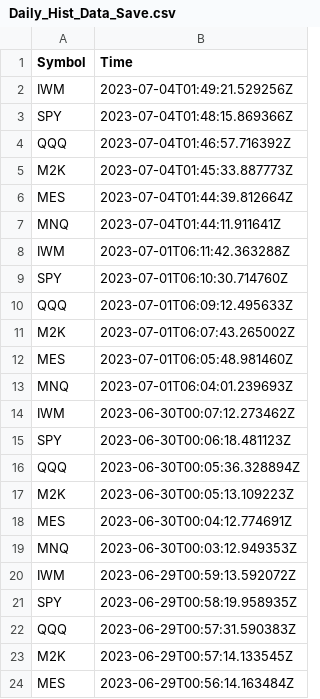
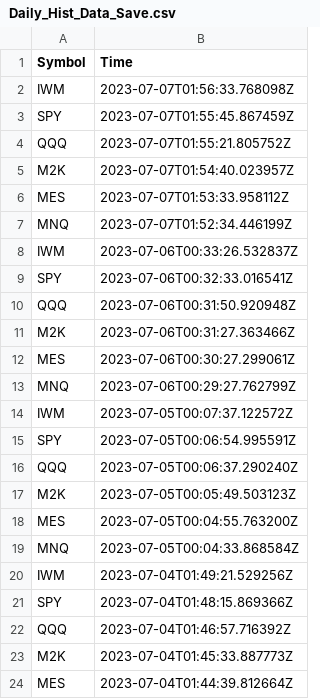
Before and after one commit to JinCheolChoi/Stock_Analysis, a CSV file: Log/Daily_Hist_Data_Save.csv, drawn as a sheet; only a part is shown; the shorter side is filled out with more unchanged rows; the diff names each change by its address in the sheet, - before the commit and + after, or states it on an @@ line.

Commit message:
DLs

```diff
--- a/Log/Daily_Hist_Data_Save.csv
+++ b/Log/Daily_Hist_Data_Save.csv
+row 2: IWM | 2023-07-07T01:56:33.768098Z
+row 3: SPY | 2023-07-07T01:55:45.867459Z
+row 4: QQQ | 2023-07-07T01:55:21.805752Z
+row 5: M2K | 2023-07-07T01:54:40.023957Z
+row 6: MES | 2023-07-07T01:53:33.958112Z
+row 7: MNQ | 2023-07-07T01:52:34.446199Z
+row 8: IWM | 2023-07-06T00:33:26.532837Z
+row 9: SPY | 2023-07-06T00:32:33.016541Z
+row 10: QQQ | 2023-07-06T00:31:50.920948Z
+row 11: M2K | 2023-07-06T00:31:27.363466Z
+row 12: MES | 2023-07-06T00:30:27.299061Z
+row 13: MNQ | 2023-07-06T00:29:27.762799Z
+row 14: IWM | 2023-07-05T00:07:37.122572Z
+row 15: SPY | 2023-07-05T00:06:54.995591Z
+row 16: QQQ | 2023-07-05T00:06:37.290240Z
+row 17: M2K | 2023-07-05T00:05:49.503123Z
+row 18: MES | 2023-07-05T00:04:55.763200Z
+row 19: MNQ | 2023-07-05T00:04:33.868584Z
```
